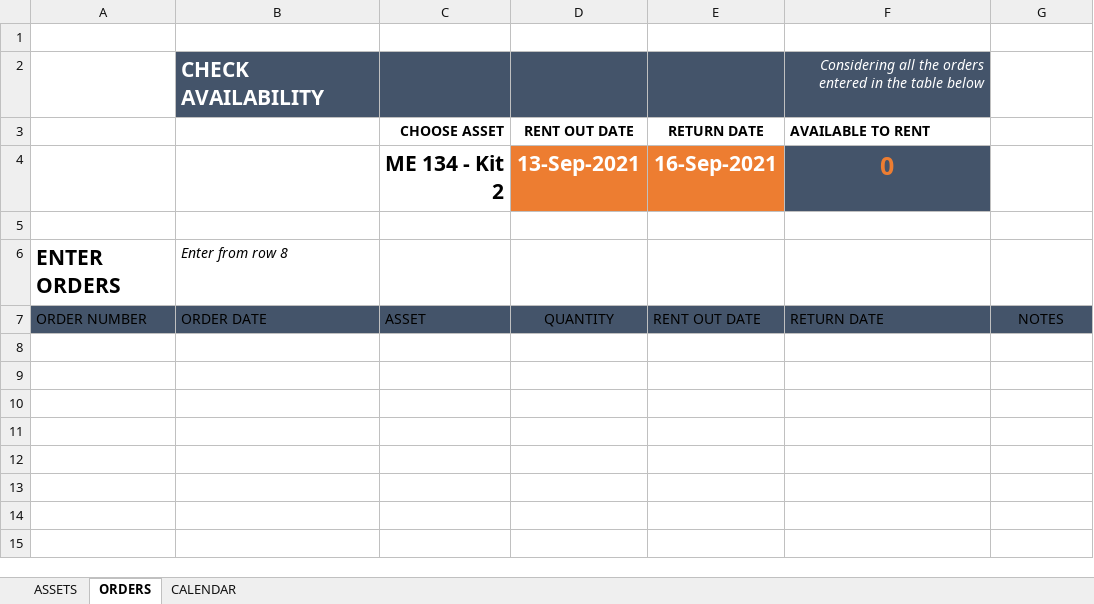
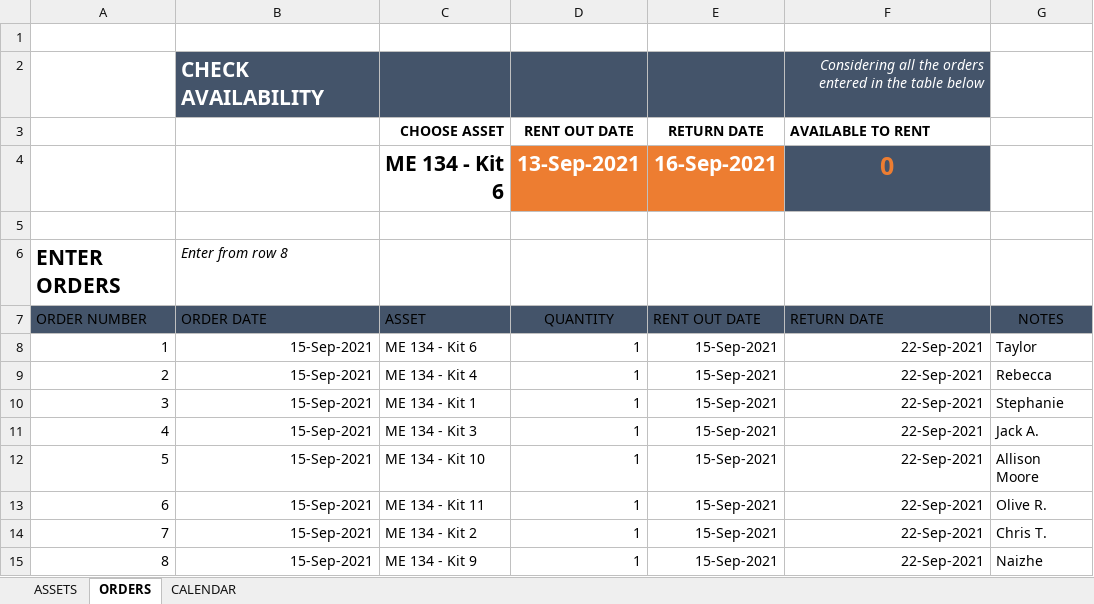
Before and after one commit to paccionesawyer/ME134-Kit, an Excel workbook: ME134_ComponentTracking.xlsx, sheet ORDERS, drawn as a sheet; values as stored, in another font and other column widths than the file's, no borders; table styles not drawn; the diff names each change by its address in the sheet, - before the commit and + after, or states it on an @@ line.

```diff
--- a/ME134_ComponentTracking.xlsx (sheet ORDERS)
+++ b/ME134_ComponentTracking.xlsx (sheet ORDERS)
-C4 (ASSET): ME 134 - Kit 2
+C4 (ASSET): ME 134 - Kit 6
+row 8: 1 | 15-Sep-2021 | ME 134 - Kit 6 | 1 | 15-Sep-2021 | 22-Sep-2021 | Taylor
+row 9: 2 | 15-Sep-2021 | ME 134 - Kit 4 | 1 | 15-Sep-2021 | 22-Sep-2021 | Rebecca
+row 10: 3 | 15-Sep-2021 | ME 134 - Kit 1 | 1 | 15-Sep-2021 | 22-Sep-2021 | Stephanie
+row 11: 4 | 15-Sep-2021 | ME 134 - Kit 3 | 1 | 15-Sep-2021 | 22-Sep-2021 | Jack A.
+row 12: 5 | 15-Sep-2021 | ME 134 - Kit 10 | 1 | 15-Sep-2021 | 22-Sep-2021 | Allison Moore
+row 13: 6 | 15-Sep-2021 | ME 134 - Kit 11 | 1 | 15-Sep-2021 | 22-Sep-2021 | Olive R.
+row 14: 7 | 15-Sep-2021 | ME 134 - Kit 2 | 1 | 15-Sep-2021 | 22-Sep-2021 | Chris T.
+row 15: 8 | 15-Sep-2021 | ME 134 - Kit 9 | 1 | 15-Sep-2021 | 22-Sep-2021 | Naizhe
```
Also changed, not shown: sheet CALENDAR, sheet ASSETS, charts or pictures.
